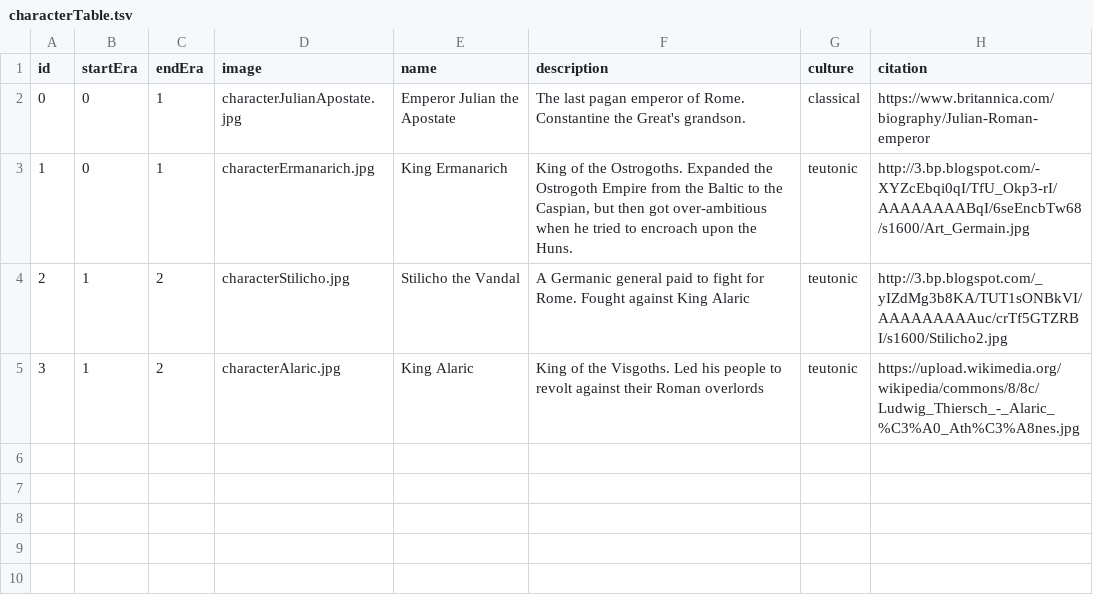
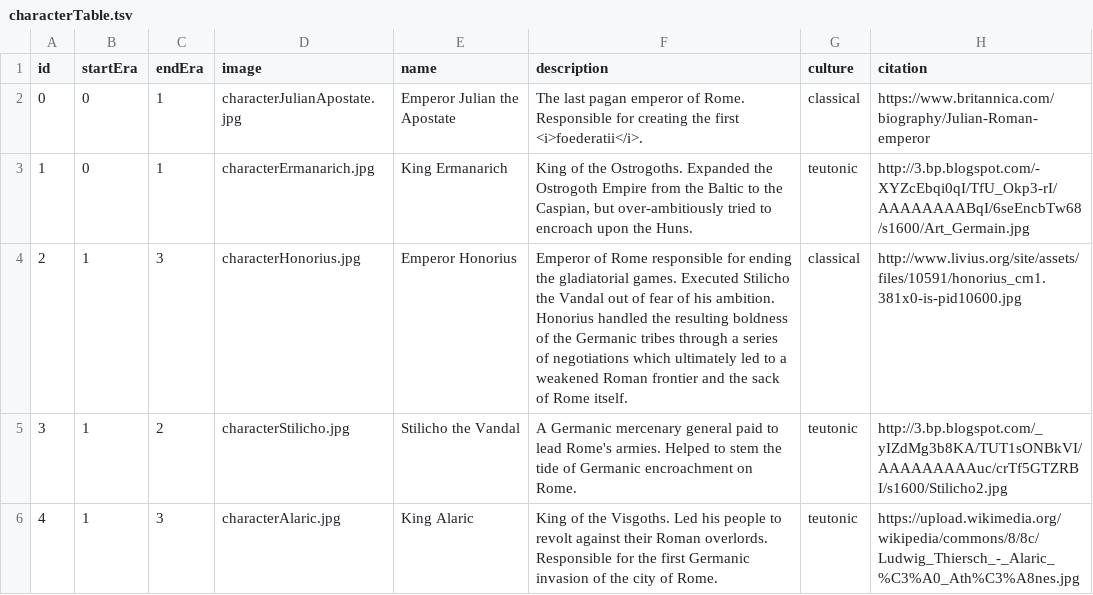
Before and after one commit to ajkramer12/ajkramer12.github.io, a TSV file: nations/data/characterTable.tsv, drawn as a sheet.

```diff
--- a/nations/data/characterTable.tsv
+++ b/nations/data/characterTable.tsv
@@ -1,5 +1,6 @@
 id	startEra	endEra	image	name	description	culture	citation
-0	0	1	characterJulianApostate.jpg	Emperor Julian the Apostate	The last pagan emperor of Rome. Constantine the Great's grandson.	classical	https://www.britannica.com/biography/Julian-Roman-emperor
-1	0	1	characterErmanarich.jpg	King Ermanarich	"King of the Ostrogoths. Expanded the Ostrogoth Empire from the Baltic to the Caspian, but then got over-ambitious when he tried to encroach upon the Huns."	teutonic	http://3.bp.blogspot.com/-XYZcEbqi0qI/TfU_Okp3-rI/AAAAAAAABqI/6seEncbTw68/s1600/Art_Germain.jpg
-2	1	2	characterStilicho.jpg	Stilicho the Vandal	A Germanic general paid to fight for Rome. Fought against King Alaric	teutonic	http://3.bp.blogspot.com/_yIZdMg3b8KA/TUT1sONBkVI/AAAAAAAAAuc/crTf5GTZRBI/s1600/Stilicho2.jpg
-3	1	2	characterAlaric.jpg	King Alaric	King of the Visgoths. Led his people to revolt against their Roman overlords	teutonic	https://upload.wikimedia.org/wikipedia/commons/8/8c/Ludwig_Thiersch_-_Alaric_%C3%A0_Ath%C3%A8nes.jpg
+0	0	1	characterJulianApostate.jpg	Emperor Julian the Apostate	The last pagan emperor of Rome. Responsible for creating the first <i>foederatii</i>.	classical	https://www.britannica.com/biography/Julian-Roman-emperor
+1	0	1	characterErmanarich.jpg	King Ermanarich	"King of the Ostrogoths. Expanded the Ostrogoth Empire from the Baltic to the Caspian, but over-ambitiously tried to encroach upon the Huns."	teutonic	http://3.bp.blogspot.com/-XYZcEbqi0qI/TfU_Okp3-rI/AAAAAAAABqI/6seEncbTw68/s1600/Art_Germain.jpg
+2	1	3	characterHonorius.jpg	Emperor Honorius	Emperor of Rome responsible for ending the gladiatorial games. Executed Stilicho the Vandal out of fear of his ambition. Honorius handled the resulting boldness of the Germanic tribes through a series of negotiations which ultimately led to a weakened Roman frontier and the sack of Rome itself.	classical	http://www.livius.org/site/assets/files/10591/honorius_cm1.381x0-is-pid10600.jpg
+3	1	2	characterStilicho.jpg	Stilicho the Vandal	A Germanic mercenary general paid to lead Rome's armies. Helped to stem the tide of Germanic encroachment on Rome.	teutonic	http://3.bp.blogspot.com/_yIZdMg3b8KA/TUT1sONBkVI/AAAAAAAAAuc/crTf5GTZRBI/s1600/Stilicho2.jpg
+4	1	3	characterAlaric.jpg	King Alaric	King of the Visgoths. Led his people to revolt against their Roman overlords. Responsible for the first Germanic invasion of the city of Rome.	teutonic	https://upload.wikimedia.org/wikipedia/commons/8/8c/Ludwig_Thiersch_-_Alaric_%C3%A0_Ath%C3%A8nes.jpg
```
Also changed, not shown: nations/data/eraTable.tsv, nations/data/eventTable.tsv, 9 other files.
